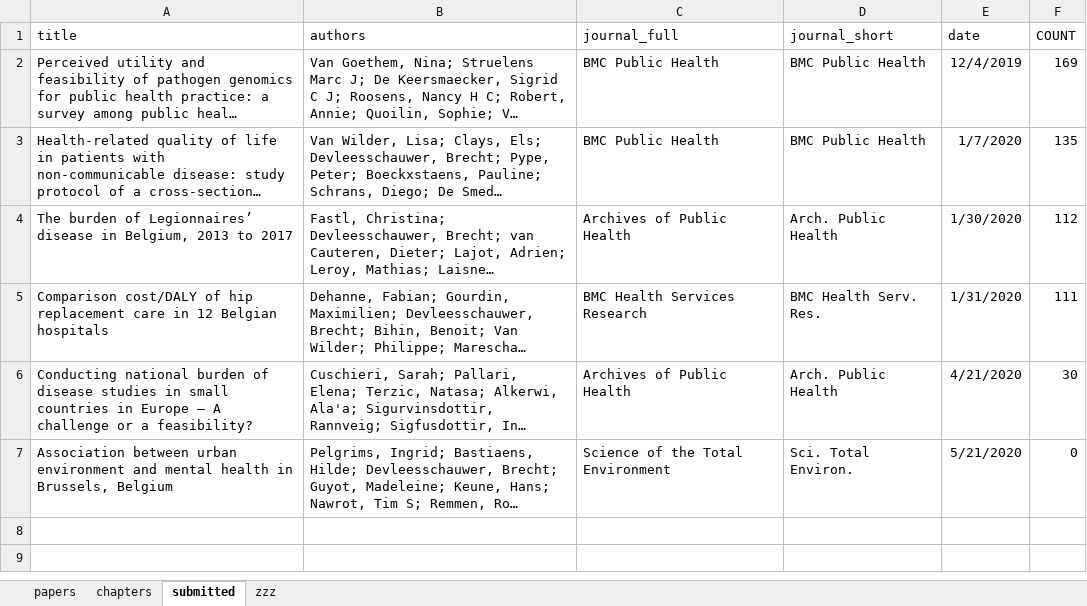
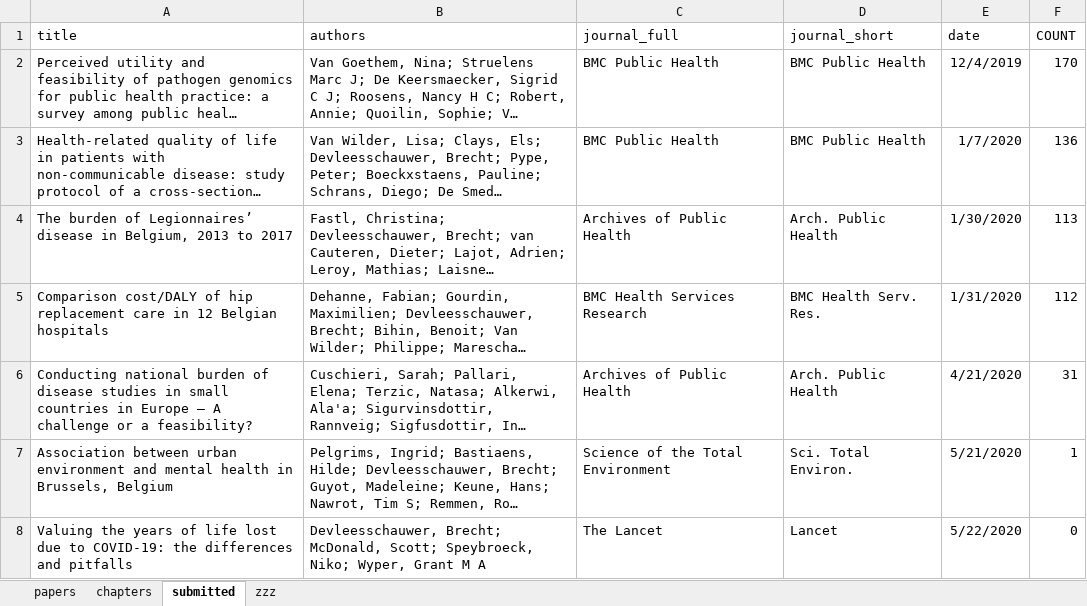
Before and after one commit to brechtdv/vitae, an Excel workbook: publications.xlsx, sheet submitted, drawn as a sheet; long unchanged cells end in …; values as stored, in another font and other column widths than the file's, no borders; table styles not drawn; the diff names each change by its address in the sheet, - before the commit and + after, or states it on an @@ line.

```diff
--- a/publications.xlsx (sheet submitted)
+++ b/publications.xlsx (sheet submitted)
-F2 (COUNT): 169
+F2 (COUNT): 170
-F3 (COUNT): 135
+F3 (COUNT): 136
-F4 (COUNT): 112
+F4 (COUNT): 113
-F5 (COUNT): 111
+F5 (COUNT): 112
-F6 (COUNT): 30
+F6 (COUNT): 31
-F7 (COUNT): 0
+F7 (COUNT): 1
+row 8: Valuing the years of life lost due to COVID-19: the differences and pitfalls | Devleesschauwer, Brecht; McDonald, Scott; Speybroeck, Niko; Wyper, Grant M A | The Lancet | Lancet | 5/22/2020 | 0
```
Also changed, not shown: 2 other files.
